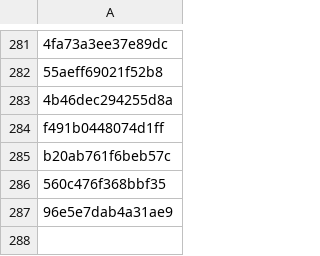
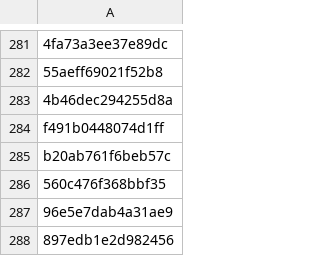
Before and after one commit to PharmakonSpace/IndeedPharma, a CSV file: sent_alerts.csv, drawn as a sheet; only a part is shown, gaps mark what is left out.

```diff
--- a/sent_alerts.csv
+++ b/sent_alerts.csv
@@ -287 +287,2 @@ b20ab761f6beb57c
 96e5e7dab4a31ae9
+897edb1e2d982456
```
Also changed, not shown: 1 other file.
